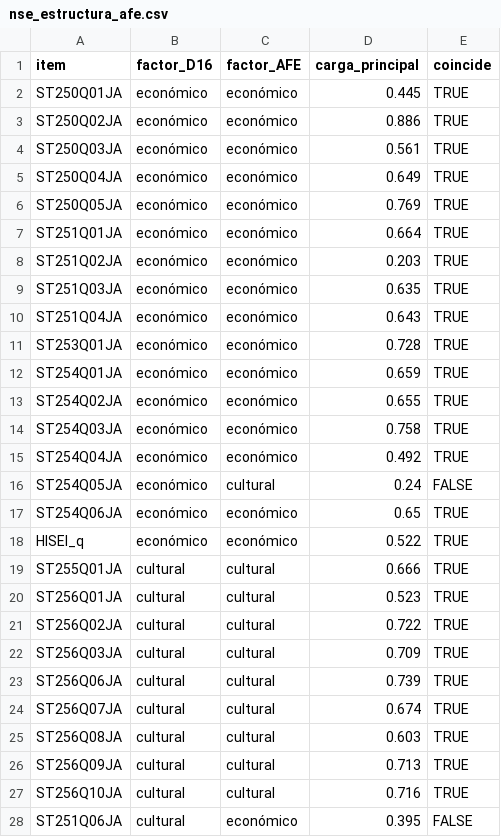
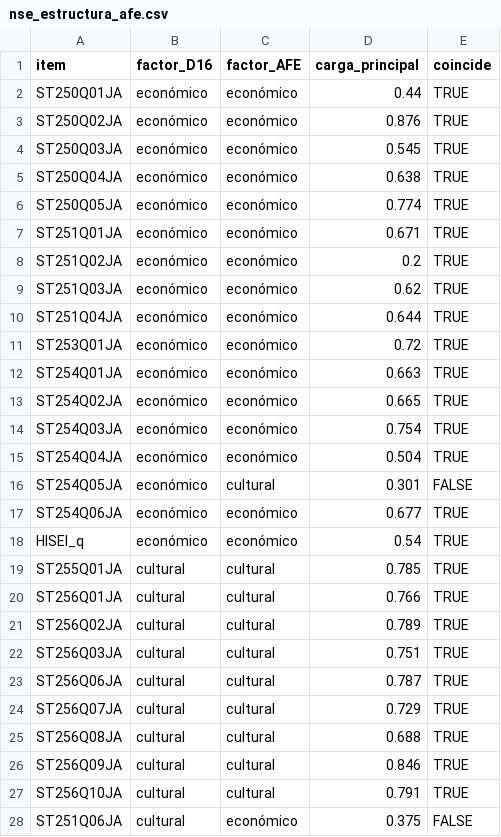
Before and after one commit to osmateoramos/Proyecto-Final-PISA, a CSV file: Proyecto_PISA/salidas/nse_estructura_afe.csv, drawn as a sheet; only a part is shown; the diff covers the shown part only.

```diff
--- a/Proyecto_PISA/salidas/nse_estructura_afe.csv
+++ b/Proyecto_PISA/salidas/nse_estructura_afe.csv
@@ -1,28 +1,28 @@
 item,factor_D16,factor_AFE,carga_principal,coincide
-ST250Q01JA,económico,económico,0.445,TRUE
-ST250Q02JA,económico,económico,0.886,TRUE
-ST250Q03JA,económico,económico,0.561,TRUE
-ST250Q04JA,económico,económico,0.649,TRUE
-ST250Q05JA,económico,económico,0.769,TRUE
-ST251Q01JA,económico,económico,0.664,TRUE
-ST251Q02JA,económico,económico,0.203,TRUE
-ST251Q03JA,económico,económico,0.635,TRUE
-ST251Q04JA,económico,económico,0.643,TRUE
-ST253Q01JA,económico,económico,0.728,TRUE
-ST254Q01JA,económico,económico,0.659,TRUE
-ST254Q02JA,económico,económico,0.655,TRUE
-ST254Q03JA,económico,económico,0.758,TRUE
-ST254Q04JA,económico,económico,0.492,TRUE
-ST254Q05JA,económico,cultural,0.24,FALSE
-ST254Q06JA,económico,económico,0.65,TRUE
-HISEI_q,económico,económico,0.522,TRUE
-ST255Q01JA,cultural,cultural,0.666,TRUE
-ST256Q01JA,cultural,cultural,0.523,TRUE
-ST256Q02JA,cultural,cultural,0.722,TRUE
-ST256Q03JA,cultural,cultural,0.709,TRUE
-ST256Q06JA,cultural,cultural,0.739,TRUE
-ST256Q07JA,cultural,cultural,0.674,TRUE
-ST256Q08JA,cultural,cultural,0.603,TRUE
-ST256Q09JA,cultural,cultural,0.713,TRUE
-ST256Q10JA,cultural,cultural,0.716,TRUE
-ST251Q06JA,cultural,económico,0.395,FALSE
+ST250Q01JA,económico,económico,0.44,TRUE
+ST250Q02JA,económico,económico,0.876,TRUE
+ST250Q03JA,económico,económico,0.545,TRUE
+ST250Q04JA,económico,económico,0.638,TRUE
+ST250Q05JA,económico,económico,0.774,TRUE
+ST251Q01JA,económico,económico,0.671,TRUE
+ST251Q02JA,económico,económico,0.2,TRUE
+ST251Q03JA,económico,económico,0.62,TRUE
+ST251Q04JA,económico,económico,0.644,TRUE
+ST253Q01JA,económico,económico,0.72,TRUE
+ST254Q01JA,económico,económico,0.663,TRUE
+ST254Q02JA,económico,económico,0.665,TRUE
+ST254Q03JA,económico,económico,0.754,TRUE
+ST254Q04JA,económico,económico,0.504,TRUE
+ST254Q05JA,económico,cultural,0.301,FALSE
+ST254Q06JA,económico,económico,0.677,TRUE
+HISEI_q,económico,económico,0.54,TRUE
+ST255Q01JA,cultural,cultural,0.785,TRUE
+ST256Q01JA,cultural,cultural,0.766,TRUE
+ST256Q02JA,cultural,cultural,0.789,TRUE
+ST256Q03JA,cultural,cultural,0.751,TRUE
+ST256Q06JA,cultural,cultural,0.787,TRUE
+ST256Q07JA,cultural,cultural,0.729,TRUE
+ST256Q08JA,cultural,cultural,0.688,TRUE
+ST256Q09JA,cultural,cultural,0.846,TRUE
+ST256Q10JA,cultural,cultural,0.791,TRUE
+ST251Q06JA,cultural,económico,0.375,FALSE
```
Also changed, not shown: 2 edited cells elsewhere in this file, Proyecto_PISA/salidas/nse_afe_ajuste.csv, Proyecto_PISA/salidas/nse_afe_cargas.csv, 10 other files.
